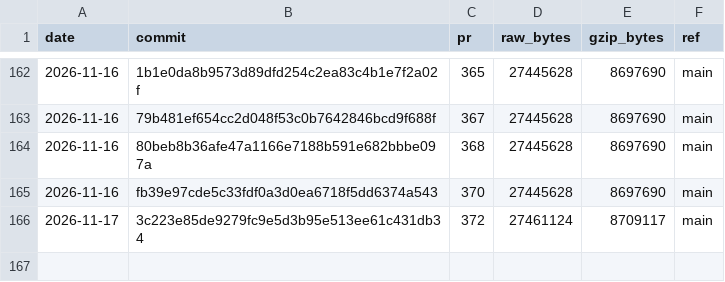
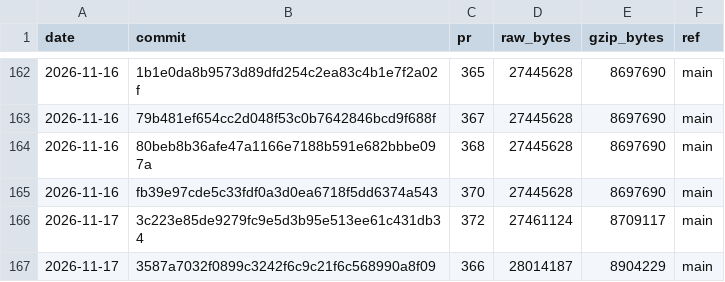
Before and after one commit to curvyo/curvyo, a CSV file: wasm-size.csv, drawn as a sheet; only a part is shown, gaps mark what is left out; the diff names each change by its address in the sheet, - before the commit and + after, or states it on an @@ line.

```diff
--- a/wasm-size.csv
+++ b/wasm-size.csv
+row 167: 2026-11-17 | 3587a7032f0899c3242f6c9c21f6c568990a8f09 | 366 | 28014187 | 8904229 | main
```
Also changed, not shown: 2 other files.
